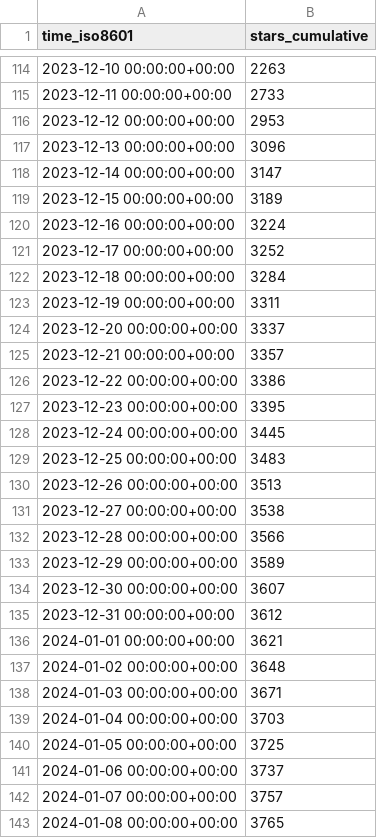
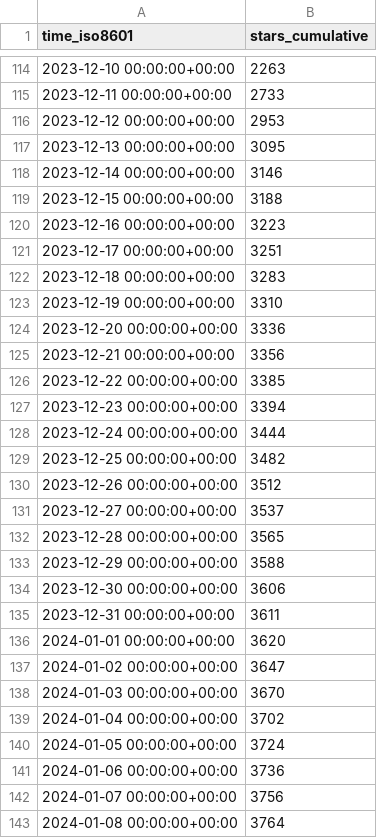
Before and after one commit to ChandanChainani/superduperdb, a CSV file: SuperDuperDB/superduperdb/ghrs-data/stargazers.csv, drawn as a sheet; only a part is shown, gaps mark what is left out; the diff covers the shown part only.

```diff
--- a/SuperDuperDB/superduperdb/ghrs-data/stargazers.csv
+++ b/SuperDuperDB/superduperdb/ghrs-data/stargazers.csv
@@ -116,28 +116,28 @@ time_iso8601,stars_cumulative
 2023-12-12 00:00:00+00:00,2953
-2023-12-13 00:00:00+00:00,3096
-2023-12-14 00:00:00+00:00,3147
-2023-12-15 00:00:00+00:00,3189
-2023-12-16 00:00:00+00:00,3224
-2023-12-17 00:00:00+00:00,3252
-2023-12-18 00:00:00+00:00,3284
-2023-12-19 00:00:00+00:00,3311
-2023-12-20 00:00:00+00:00,3337
-2023-12-21 00:00:00+00:00,3357
-2023-12-22 00:00:00+00:00,3386
-2023-12-23 00:00:00+00:00,3395
-2023-12-24 00:00:00+00:00,3445
-2023-12-25 00:00:00+00:00,3483
-2023-12-26 00:00:00+00:00,3513
-2023-12-27 00:00:00+00:00,3538
-2023-12-28 00:00:00+00:00,3566
-2023-12-29 00:00:00+00:00,3589
-2023-12-30 00:00:00+00:00,3607
-2023-12-31 00:00:00+00:00,3612
-2024-01-01 00:00:00+00:00,3621
-2024-01-02 00:00:00+00:00,3648
-2024-01-03 00:00:00+00:00,3671
-2024-01-04 00:00:00+00:00,3703
-2024-01-05 00:00:00+00:00,3725
-2024-01-06 00:00:00+00:00,3737
-2024-01-07 00:00:00+00:00,3757
-2024-01-08 00:00:00+00:00,3765
+2023-12-13 00:00:00+00:00,3095
+2023-12-14 00:00:00+00:00,3146
+2023-12-15 00:00:00+00:00,3188
+2023-12-16 00:00:00+00:00,3223
+2023-12-17 00:00:00+00:00,3251
+2023-12-18 00:00:00+00:00,3283
+2023-12-19 00:00:00+00:00,3310
+2023-12-20 00:00:00+00:00,3336
+2023-12-21 00:00:00+00:00,3356
+2023-12-22 00:00:00+00:00,3385
+2023-12-23 00:00:00+00:00,3394
+2023-12-24 00:00:00+00:00,3444
+2023-12-25 00:00:00+00:00,3482
+2023-12-26 00:00:00+00:00,3512
+2023-12-27 00:00:00+00:00,3537
+2023-12-28 00:00:00+00:00,3565
+2023-12-29 00:00:00+00:00,3588
+2023-12-30 00:00:00+00:00,3606
+2023-12-31 00:00:00+00:00,3611
+2024-01-01 00:00:00+00:00,3620
+2024-01-02 00:00:00+00:00,3647
+2024-01-03 00:00:00+00:00,3670
+2024-01-04 00:00:00+00:00,3702
+2024-01-05 00:00:00+00:00,3724
+2024-01-06 00:00:00+00:00,3736
+2024-01-07 00:00:00+00:00,3756
+2024-01-08 00:00:00+00:00,3764
```
Also changed, not shown: 1 added row and 83 edited cells elsewhere in this file, SuperDuperDB/superduperdb/ghrs-data/forks.csv.
